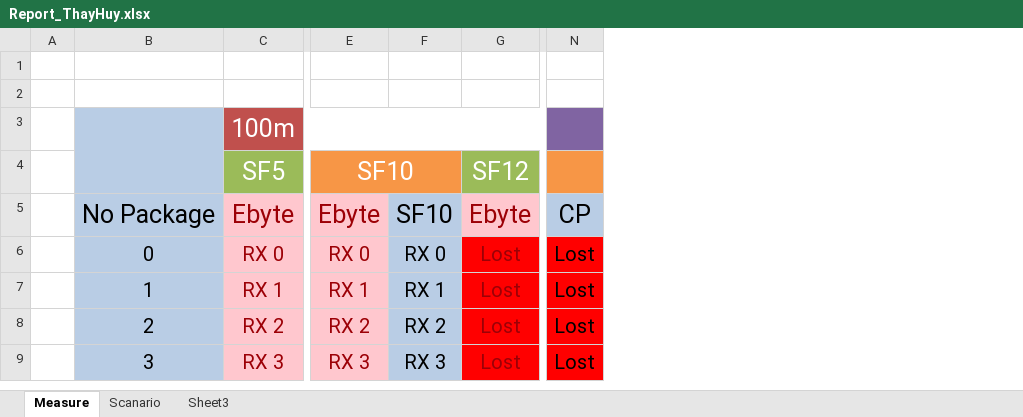
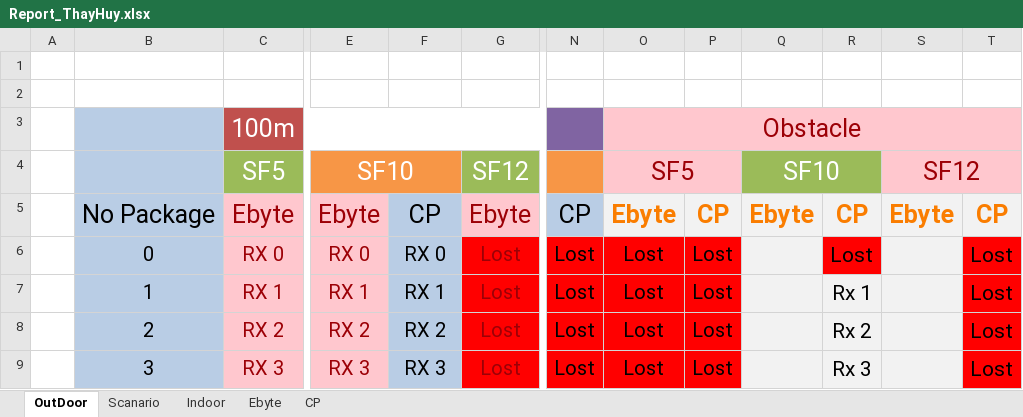
Before and after one commit to ducxd11041999/LoRa-2G4-Lib, an Excel workbook: tmp/measure/Report_ThayHuy/Report_ThayHuy.xlsx, sheet OutDoor, drawn as a sheet; only a part is shown, gaps mark what is left out; values as stored, in another font and other column widths than the file's, no borders; conditional formats not drawn; removed rows and columns are numbered as before the commit, all else as after; the diff names each change by its address in the sheet, - before the commit and + after, or states it on an @@ line.

Commit message:
add measure

```diff
--- a/tmp/measure/Report_ThayHuy/Report_ThayHuy.xlsx (sheet OutDoor)
+++ b/tmp/measure/Report_ThayHuy/Report_ThayHuy.xlsx (sheet OutDoor)
-sheet tab: Measure
+sheet tab: OutDoor
-sheet tab: Sheet3
+sheet tab: Indoor
+sheet tab: Ebyte
+sheet tab: CP
+column O, rows 3-9: Obstacle | SF5 | Ebyte | Lost | Lost | Lost | Lost
+column P, rows 5-9: CP | Lost | Lost | Lost | Lost
+column Q, rows 4-5: SF10 | Ebyte
+column R, rows 5-9: CP | Lost | Rx 1 | Rx 2 | Rx 3
+column S, rows 4-5: SF12 | Ebyte
+column T, rows 5-9: CP | Lost | Lost | Lost | Lost
-B3:B4 merged
-F5: SF10
+F5: CP
```
Also changed, not shown: sheet Indoor, charts or pictures, 8 other files.
